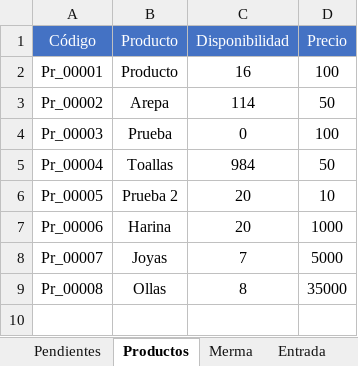
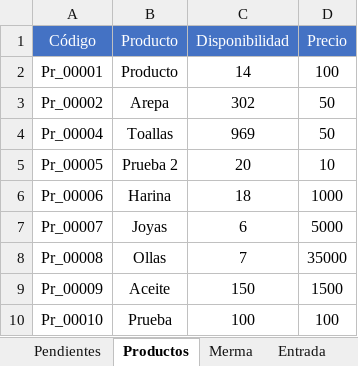
Before and after one commit to joseluisdelrosariosilva-cpu/pos-movil-apk, an Excel workbook: data/datos.xlsx, sheet Productos, drawn as a sheet; values as stored, in another font and other column widths than the file's, no borders; table styles not drawn; removed rows and columns are numbered as before the commit, all else as after; the diff names each change by its address in the sheet, - before the commit and + after, or states it on an @@ line.

```diff
--- a/data/datos.xlsx (sheet Productos)
+++ b/data/datos.xlsx (sheet Productos)
-C2 (Disponibilidad): 16
+C2 (Disponibilidad): 14
-C3 (Disponibilidad): 114
+C3 (Disponibilidad): 302
-row 4: Pr_00003 | Prueba | 0 | 100
-C4 (Disponibilidad): 984
+C4 (Disponibilidad): 969
-C6 (Disponibilidad): 20
+C6 (Disponibilidad): 18
-C7 (Disponibilidad): 7
+C7 (Disponibilidad): 6
-C8 (Disponibilidad): 8
+C8 (Disponibilidad): 7
+row 9: Pr_00009 | Aceite | 150 | 1500
+row 10: Pr_00010 | Prueba | 100 | 100
```
Also changed, not shown: sheet Pendientes, 8 other files.
